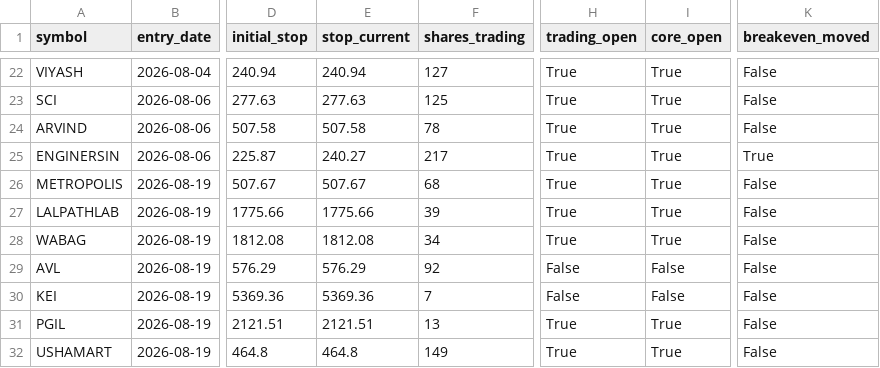
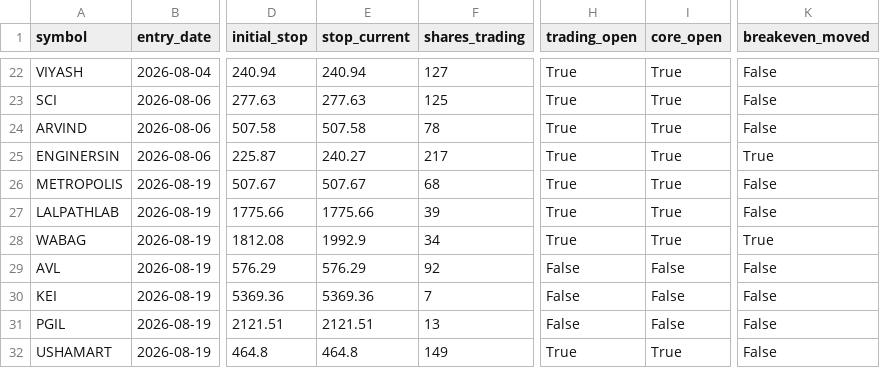
Before and after one commit to kartikeyaav/Golden-Stock, a CSV file: multibagger_screener/multibagger_screener/paper_positions.csv, drawn as a sheet; only a part is shown, gaps mark what is left out; the diff names each change by its address in the sheet, - before the commit and + after, or states it on an @@ line.

```diff
--- a/multibagger_screener/multibagger_screener/paper_positions.csv
+++ b/multibagger_screener/multibagger_screener/paper_positions.csv
-E28 (stop_current): 1812.08
+E28 (stop_current): 1992.9
-K28 (breakeven_moved): False
+K28 (breakeven_moved): True
-H31 (trading_open): True
+H31 (trading_open): False
-I31 (core_open): True
+I31 (core_open): False
```
Also changed, not shown: multibagger_screener/multibagger_screener/journal/paper_ledger.csv, 17 other files.
